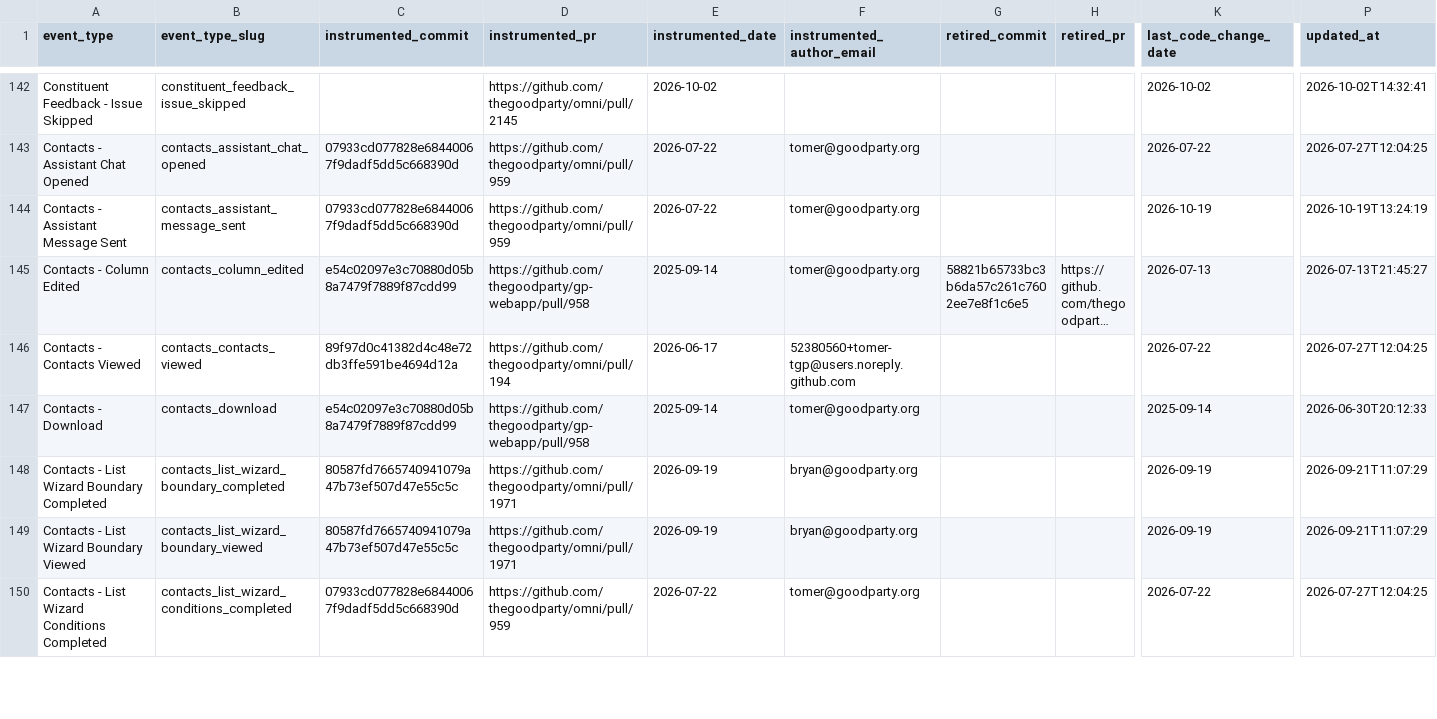
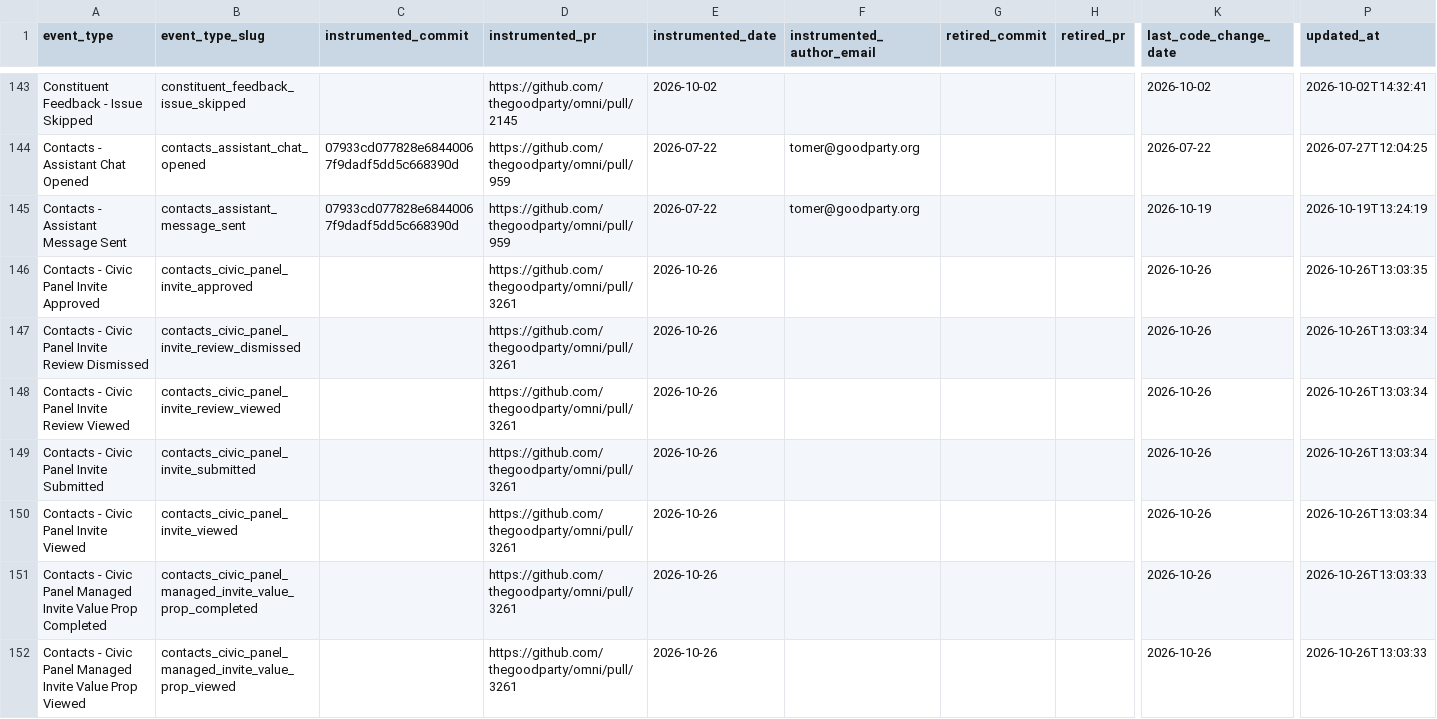
Before and after one commit to thegoodparty/omni, a CSV file: packages/runbooks/scripts/python/instrumentation_data/amplitude_event_provenance.csv, drawn as a sheet; only a part is shown, gaps mark what is left out; the shorter side is filled out with more unchanged rows; long unchanged cells end in …; rows hold the shown columns only; the diff covers the shown part only; the diff names each change by its address in the sheet, - before the commit and + after, or states it on an @@ line.

```diff
--- a/packages/runbooks/scripts/python/instrumentation_data/amplitude_event_provenance.csv
+++ b/packages/runbooks/scripts/python/instrumentation_data/amplitude_event_provenance.csv
+row 146: Contacts - Civic Panel Invite Approved | contacts_civic_panel_invite_approved |  | https://github.com/thegoodparty/omni/pull/3261 | 2026-10-26 |  |  |  | 2026-10-26 | 2026-10-26T13:03:35
+row 147: Contacts - Civic Panel Invite Review Dismissed | contacts_civic_panel_invite_review_dismissed |  | https://github.com/thegoodparty/omni/pull/3261 | 2026-10-26 |  |  |  | 2026-10-26 | 2026-10-26T13:03:34
+row 148: Contacts - Civic Panel Invite Review Viewed | contacts_civic_panel_invite_review_viewed |  | https://github.com/thegoodparty/omni/pull/3261 | 2026-10-26 |  |  |  | 2026-10-26 | 2026-10-26T13:03:34
+row 149: Contacts - Civic Panel Invite Submitted | contacts_civic_panel_invite_submitted |  | https://github.com/thegoodparty/omni/pull/3261 | 2026-10-26 |  |  |  | 2026-10-26 | 2026-10-26T13:03:34
+row 150: Contacts - Civic Panel Invite Viewed | contacts_civic_panel_invite_viewed |  | https://github.com/thegoodparty/omni/pull/3261 | 2026-10-26 |  |  |  | 2026-10-26 | 2026-10-26T13:03:34
+row 151: Contacts - Civic Panel Managed Invite Value Prop Completed | contacts_civic_panel_managed_invite_value_prop_completed |  | https://github.com/thegoodparty/omni/pull/3261 | 2026-10-26 |  |  |  | 2026-10-26 | 2026-10-26T13:03:33
+row 152: Contacts - Civic Panel Managed Invite Value Prop Viewed | contacts_civic_panel_managed_invite_value_prop_viewed |  | https://github.com/thegoodparty/omni/pull/3261 | 2026-10-26 |  |  |  | 2026-10-26 | 2026-10-26T13:03:33
```
Also changed, not shown: 7 added rows and 56 edited cells elsewhere in this file, 23 other files.
